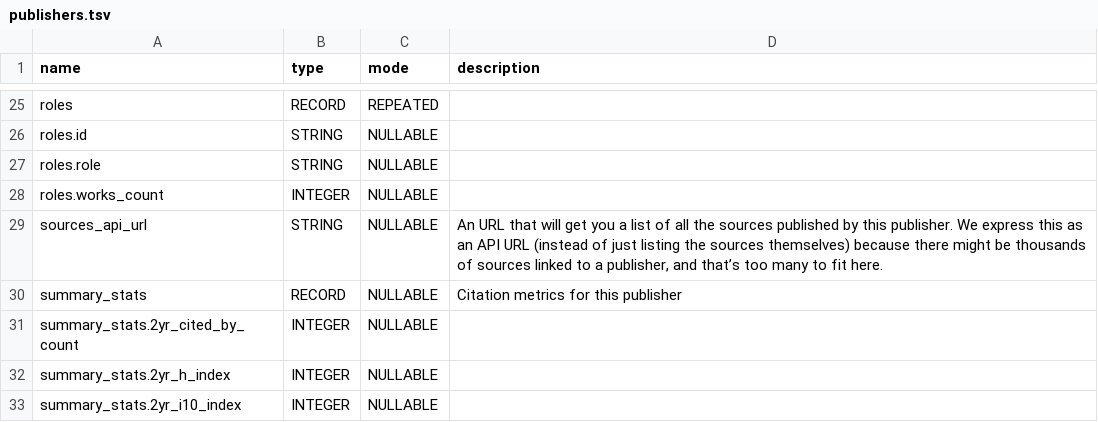
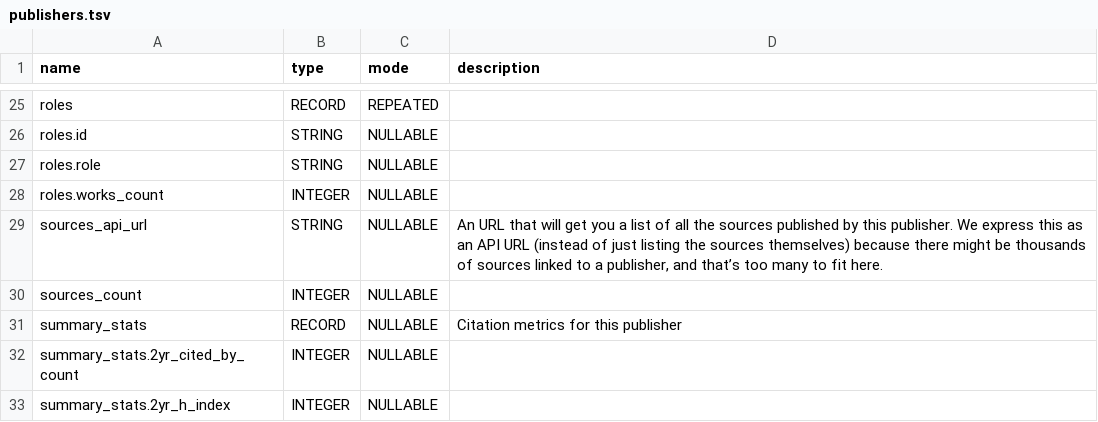
Before and after one commit to Loreb92/openalex_to_gbq, a TSV file: proj/schemas_tsv/publishers.tsv, drawn as a sheet; only a part is shown, gaps mark what is left out; the shorter side is filled out with more unchanged rows.

Commit message:
update schema publishers

```diff
--- a/proj/schemas_tsv/publishers.tsv
+++ b/proj/schemas_tsv/publishers.tsv
@@ -29,2 +29,3 @@ roles.works_count	INTEGER	NULLABLE
 sources_api_url	STRING	NULLABLE	An URL that will get you a list of all the sources published by this publisher. We express this as an API URL (instead of just listing the sources themselves) because there might be thousands of sources linked to a publisher, and that’s too many to fit here.
+sources_count	INTEGER	NULLABLE	
 summary_stats	RECORD	NULLABLE	Citation metrics for this publisher
```
Also changed, not shown: 1 other file.
